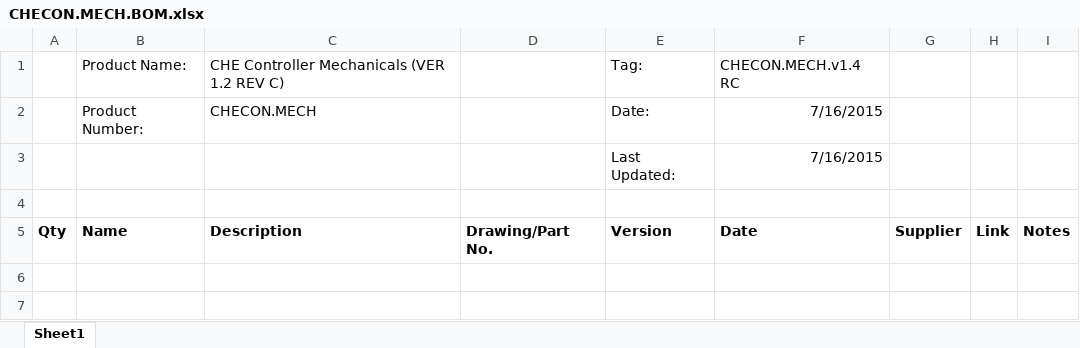
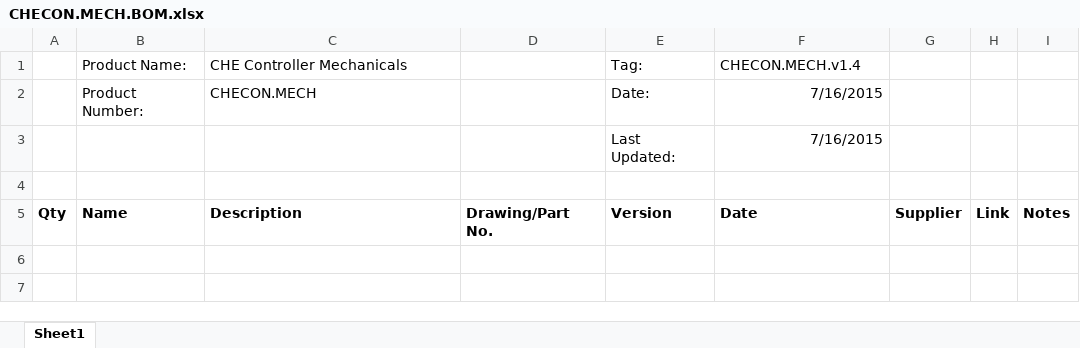
Before and after one commit to codeshelf/CHECON.MECH, an Excel workbook: CHECON.MECH.BOM.xlsx, sheet Sheet1, drawn as a sheet; only a part is shown; values as stored, in another font and other column widths than the file's, no borders; the diff names each change by its address in the sheet, - before the commit and + after, or states it on an @@ line.

Commit message:
Edits to CHECON.MECH.ECO (copied commit messages) and CHECON.MECH.BOM (release tag and minor edit)

```diff
--- a/CHECON.MECH.BOM.xlsx (sheet Sheet1)
+++ b/CHECON.MECH.BOM.xlsx (sheet Sheet1)
-C1: CHE Controller Mechanicals (VER 1.2 REV C)
+C1: CHE Controller Mechanicals
-F1: CHECON.MECH.v1.4 RC
+F1: CHECON.MECH.v1.4
```
Also changed, not shown: CHECON.MECH.ECO.xlsx.
